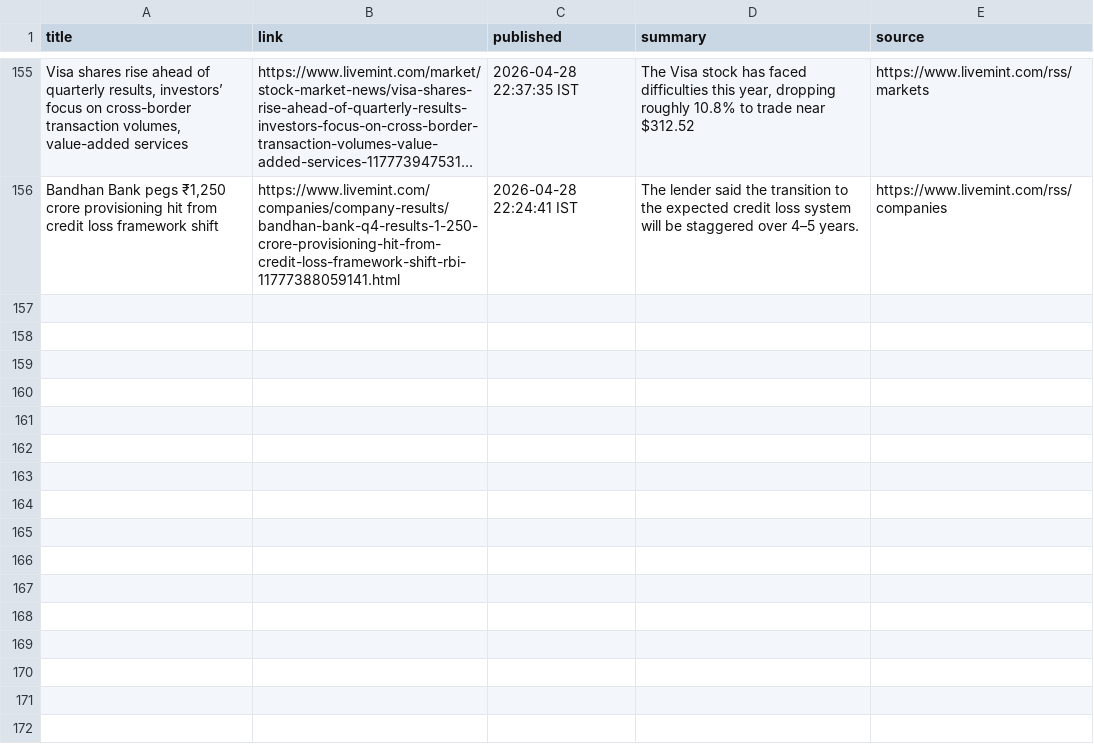
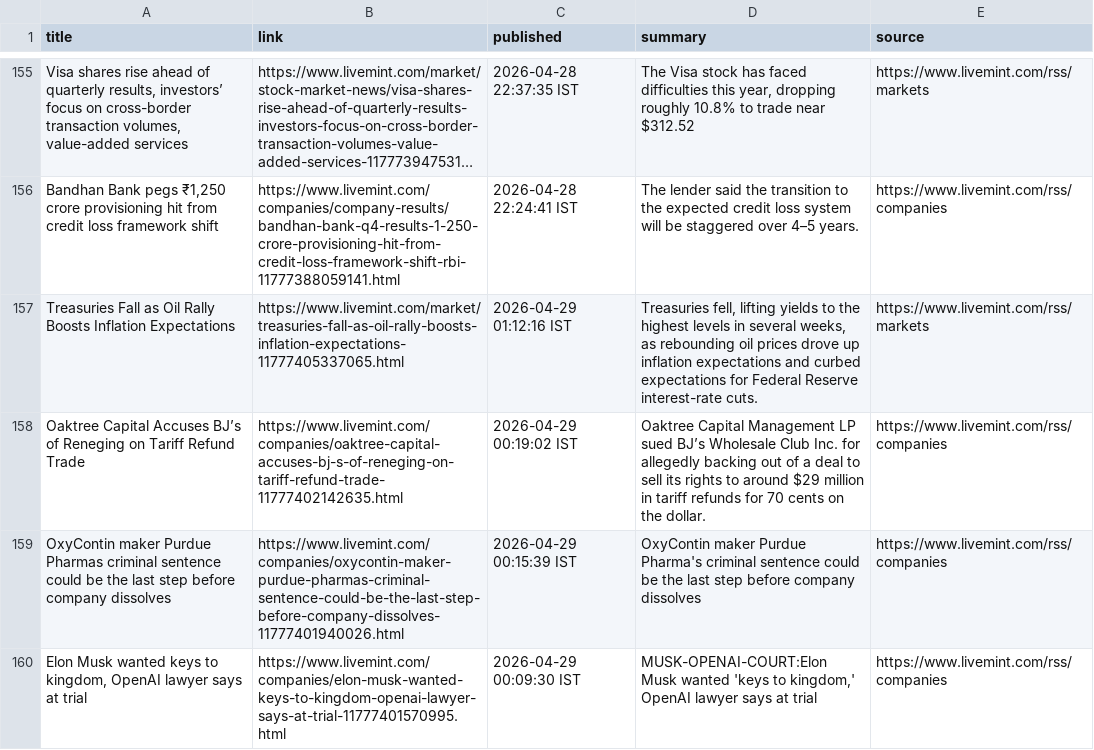
Before and after one commit to aarshrana007/Stock_Analysis, a CSV file: news_data/india_financial_news_2026-04-28.csv, drawn as a sheet; only a part is shown, gaps mark what is left out; long unchanged cells end in …; the diff names each change by its address in the sheet, - before the commit and + after, or states it on an @@ line.

```diff
--- a/news_data/india_financial_news_2026-04-28.csv
+++ b/news_data/india_financial_news_2026-04-28.csv
+row 157: Treasuries Fall as Oil Rally Boosts Inflation Expectations | https://www.livemint.com/market/treasuries-fall-as-oil-rally-boosts-inflation-expectations-11777405337065.html | 2026-04-29 01:12:16 IST | Treasuries fell, lifting yields to the highest levels in several weeks, as rebounding oil prices drove up inflation expectations and curbed expectations for Federal Reserve interest-rate cuts. | https://www.livemint.com/rss/markets
+row 158: Oaktree Capital Accuses BJ’s of Reneging on Tariff Refund Trade | https://www.livemint.com/companies/oaktree-capital-accuses-bj-s-of-reneging-on-tariff-refund-trade-11777402142635.html | 2026-04-29 00:19:02 IST | Oaktree Capital Management LP sued BJ’s Wholesale Club Inc. for allegedly backing out of a deal to sell its rights to around $29 million in tariff refunds for 70 cents on the dollar. | https://www.livemint.com/rss/companies
+row 159: OxyContin maker Purdue Pharmas criminal sentence could be the last step before company dissolves | https://www.livemint.com/companies/oxycontin-maker-purdue-pharmas-criminal-sentence-could-be-the-last-step-before-company-dissolves-11777401940026.html | 2026-04-29 00:15:39 IST | OxyContin maker Purdue Pharma's criminal sentence could be the last step before company dissolves | https://www.livemint.com/rss/companies
+row 160: Elon Musk wanted keys to kingdom, OpenAI lawyer says at trial | https://www.livemint.com/companies/elon-musk-wanted-keys-to-kingdom-openai-lawyer-says-at-trial-11777401570995.html | 2026-04-29 00:09:30 IST | MUSK-OPENAI-COURT:Elon Musk wanted 'keys to kingdom,' OpenAI lawyer says at trial | https://www.livemint.com/rss/companies
```
Also changed, not shown: 1 other file.
